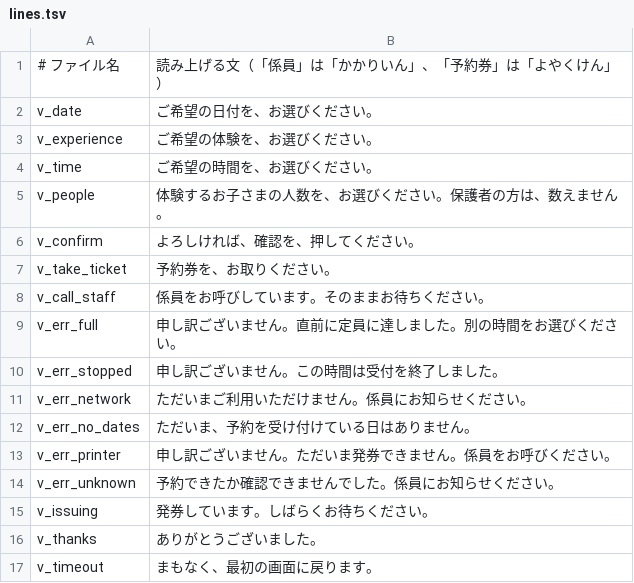
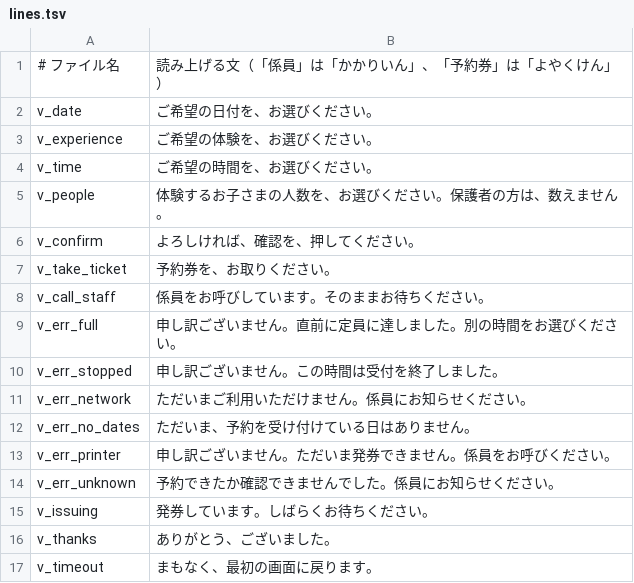
Before and after one commit to KAIT-EDTC/Ikutoku-reservation, a TSV file: android/tools/voice/lines.tsv, drawn as a sheet.

```diff
--- a/android/tools/voice/lines.tsv
+++ b/android/tools/voice/lines.tsv
@@ -15,3 +15,3 @@ v_err_unknown	予約できたか確認できませんでした。係員にお知
 v_issuing	発券しています。しばらくお待ちください。
-v_thanks	ありがとうございました。
+v_thanks	ありがとう、ございました。
 v_timeout	まもなく、最初の画面に戻ります。
```
Also changed, not shown: 23 other files.
